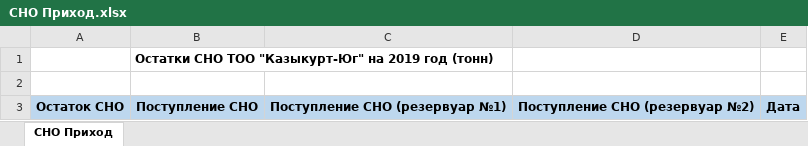
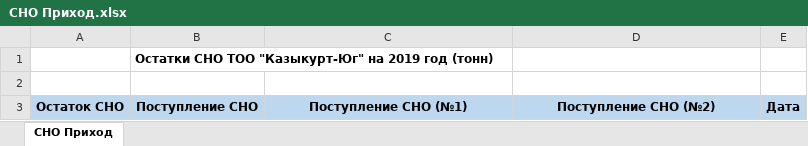
Before and after one commit to D1mash/CisAccount_Ky, an Excel workbook: Учет цистерн/Forms/ReportTemplates/СНО Приход.xlsx, sheet СНО Приход, drawn as a sheet; values as stored, in another font and other column widths than the file's, no borders; the diff names each change by its address in the sheet, - before the commit and + after, or states it on an @@ line.

```diff
--- a/Учет цистерн/Forms/ReportTemplates/СНО Приход.xlsx (sheet СНО Приход)
+++ b/Учет цистерн/Forms/ReportTemplates/СНО Приход.xlsx (sheet СНО Приход)
-C3: Поступление СНО (резервуар №1)
+C3: Поступление СНО (№1)
-D3: Поступление СНО (резервуар №2)
+D3: Поступление СНО (№2)
```
Also changed, not shown: Учет цистерн/Forms/ReportTemplates/СНО Реализ.xlsx, 1 other file.
